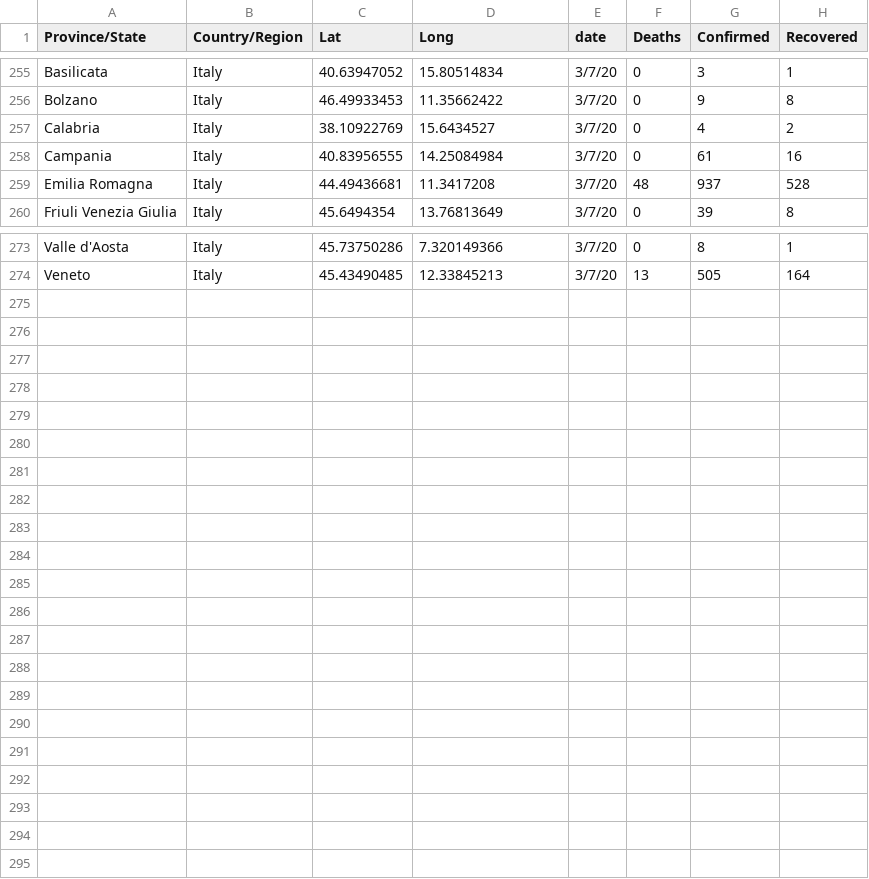
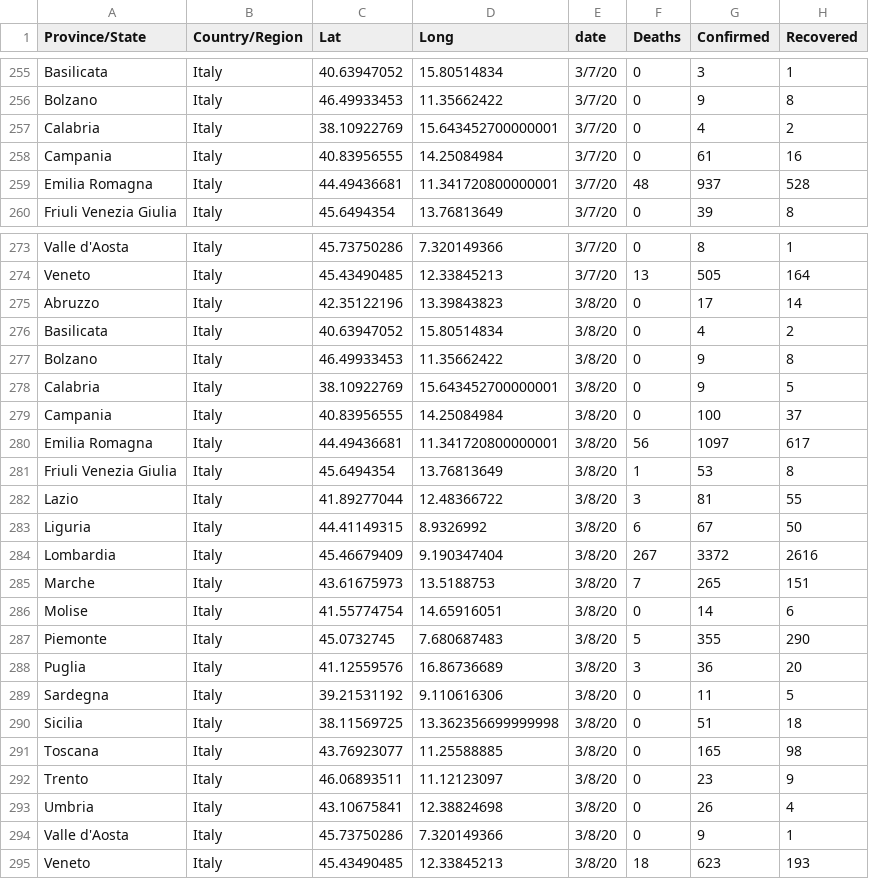
Before and after one commit to stevalla/COVID-19-ItalyvsWorld, a CSV file: data/cleaned/italy.csv, drawn as a sheet; only a part is shown, gaps mark what is left out; the diff covers the shown part only.

Commit message:
Fixed aggregation
Added new date 2020-03-08

Added new date 2020-03-08

Fixed aggregation

```diff
--- a/data/cleaned/italy.csv
+++ b/data/cleaned/italy.csv
@@ -256,5 +256,5 @@ Basilicata,Italy,40.63947052,15.80514834,3/7/20,0,3,1
 Bolzano,Italy,46.49933453,11.35662422,3/7/20,0,9,8
-Calabria,Italy,38.10922769,15.6434527,3/7/20,0,4,2
+Calabria,Italy,38.10922769,15.643452700000001,3/7/20,0,4,2
 Campania,Italy,40.83956555,14.25084984,3/7/20,0,61,16
-Emilia Romagna,Italy,44.49436681,11.3417208,3/7/20,48,937,528
+Emilia Romagna,Italy,44.49436681,11.341720800000001,3/7/20,48,937,528
 Friuli Venezia Giulia,Italy,45.6494354,13.76813649,3/7/20,0,39,8
@@ -274 +274,22 @@ Valle d'Aosta,Italy,45.73750286,7.320149366,3/7/20,0,8,1
 Veneto,Italy,45.43490485,12.33845213,3/7/20,13,505,164
+Abruzzo,Italy,42.35122196,13.39843823,3/8/20,0,17,14
+Basilicata,Italy,40.63947052,15.80514834,3/8/20,0,4,2
+Bolzano,Italy,46.49933453,11.35662422,3/8/20,0,9,8
+Calabria,Italy,38.10922769,15.643452700000001,3/8/20,0,9,5
+Campania,Italy,40.83956555,14.25084984,3/8/20,0,100,37
+Emilia Romagna,Italy,44.49436681,11.341720800000001,3/8/20,56,1097,617
+Friuli Venezia Giulia,Italy,45.6494354,13.76813649,3/8/20,1,53,8
+Lazio,Italy,41.89277044,12.48366722,3/8/20,3,81,55
+Liguria,Italy,44.41149315,8.9326992,3/8/20,6,67,50
+Lombardia,Italy,45.46679409,9.190347404,3/8/20,267,3372,2616
+Marche,Italy,43.61675973,13.5188753,3/8/20,7,265,151
+Molise,Italy,41.55774754,14.65916051,3/8/20,0,14,6
+Piemonte,Italy,45.0732745,7.680687483,3/8/20,5,355,290
+Puglia,Italy,41.12559576,16.86736689,3/8/20,3,36,20
+Sardegna,Italy,39.21531192,9.110616306,3/8/20,0,11,5
+Sicilia,Italy,38.11569725,13.362356699999998,3/8/20,0,51,18
+Toscana,Italy,43.76923077,11.25588885,3/8/20,0,165,98
+Trento,Italy,46.06893511,11.12123097,3/8/20,0,23,9
+Umbria,Italy,43.10675841,12.38824698,3/8/20,0,26,4
+Valle d'Aosta,Italy,45.73750286,7.320149366,3/8/20,0,9,1
+Veneto,Italy,45.43490485,12.33845213,3/8/20,18,623,193
```
Also changed, not shown: 12 edited cells elsewhere in this file, 4 other files.
